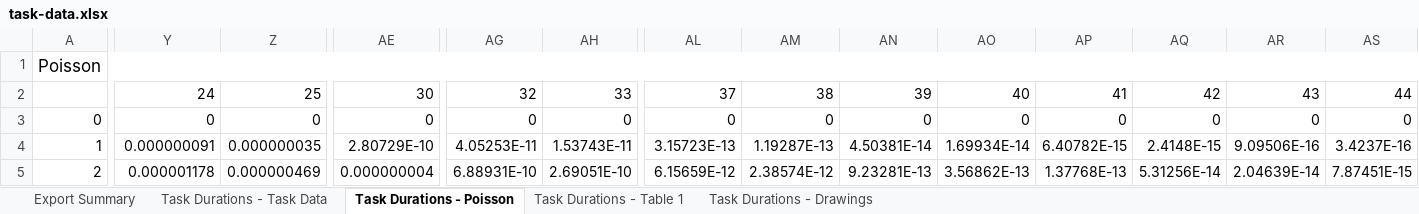
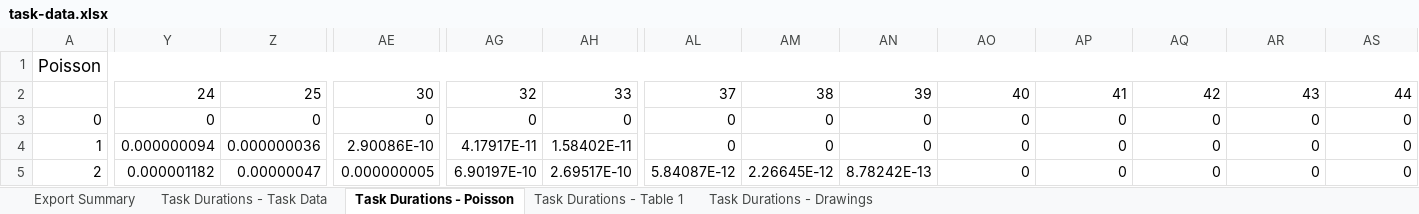
Before and after one commit to alexandrugris/my-jekyll-tech-blog, an Excel workbook: MyBlog/assets/task-data.xlsx, sheet Task Durations - Poisson, drawn as a sheet; only a part is shown, gaps mark what is left out; values as stored, in another font and other column widths than the file's, no borders; the diff covers the shown part only; the diff names each change by its address in the sheet, - before the commit and + after, or states it on an @@ line.

```diff
--- a/MyBlog/assets/task-data.xlsx (sheet Task Durations - Poisson)
+++ b/MyBlog/assets/task-data.xlsx (sheet Task Durations - Poisson)
-Y4: 0.000000091
+Y4: 0.000000094
-Z4: 0.000000035
+Z4: 0.000000036
-AE4: 2.80729E-10
+AE4: 2.90086E-10
-AG4: 4.05253E-11
+AG4: 4.17917E-11
-AH4: 1.53743E-11
+AH4: 1.58402E-11
-AL4: 3.15723E-13
+AL4: 0
-AM4: 1.19287E-13
+AM4: 0
-AN4: 4.50381E-14
+AN4: 0
-AO4: 1.69934E-14
+AO4: 0
-AP4: 6.40782E-15
+AP4: 0
-AQ4: 2.4148E-15
+AQ4: 0
-AR4: 9.09506E-16
+AR4: 0
-AS4: 3.4237E-16
+AS4: 0
-Y5: 0.000001178
+Y5: 0.000001182
-Z5: 0.000000469
+Z5: 0.00000047
-AE5: 0.000000004
+AE5: 0.000000005
-AG5: 6.88931E-10
+AG5: 6.90197E-10
-AH5: 2.69051E-10
+AH5: 2.69517E-10
-AL5: 6.15659E-12
+AL5: 5.84087E-12
-AM5: 2.38574E-12
+AM5: 2.26645E-12
-AN5: 9.23281E-13
+AN5: 8.78242E-13
-AO5: 3.56862E-13
+AO5: 0
-AP5: 1.37768E-13
+AP5: 0
-AQ5: 5.31256E-14
+AQ5: 0
-AR5: 2.04639E-14
+AR5: 0
-AS5: 7.87451E-15
+AS5: 0
```
Also changed, not shown: 154 edited cells elsewhere in this sheet, sheet Task Durations - Task Data, sheet Export Summary, formulas that keep their value, charts or pictures, 1 other file.
